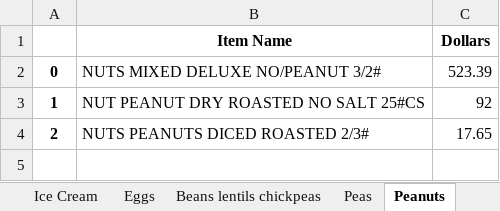
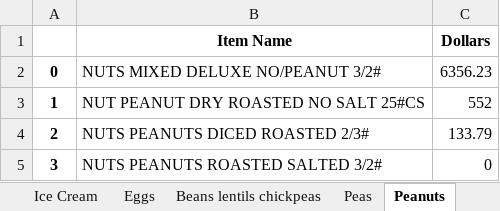
Before and after one commit to eelegiap/food-categorizer, an Excel workbook: downloads/categorized_output.xlsx, sheet Peanuts, drawn as a sheet; values as stored, in another font and other column widths than the file's, no borders; the diff names each change by its address in the sheet, - before the commit and + after, or states it on an @@ line.

```diff
--- a/downloads/categorized_output.xlsx (sheet Peanuts)
+++ b/downloads/categorized_output.xlsx (sheet Peanuts)
-C2 (Dollars): 523.39
+C2 (Dollars): 6356.23
-C3 (Dollars): 92
+C3 (Dollars): 552
-C4 (Dollars): 17.65
+C4 (Dollars): 133.79
+row 5: 3 | NUTS PEANUTS ROASTED SALTED 3/2# | 0
```
Also changed, not shown: sheet Vegetables (non-roots tubers), sheet Wheat (flour), sheet Fruits, sheet Cheese, sheet Spices, sheet Poultry, 32 more sheets, 4 other files.
